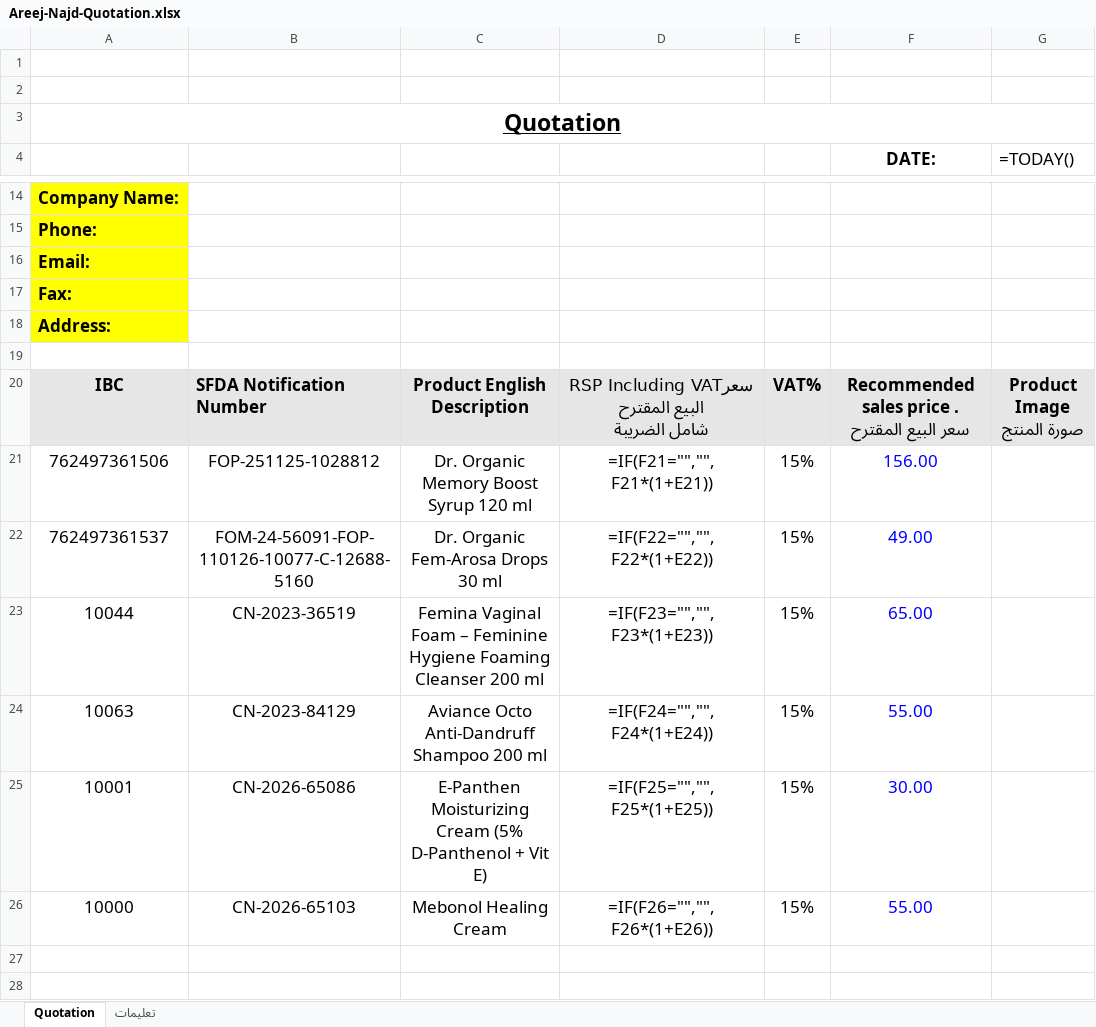
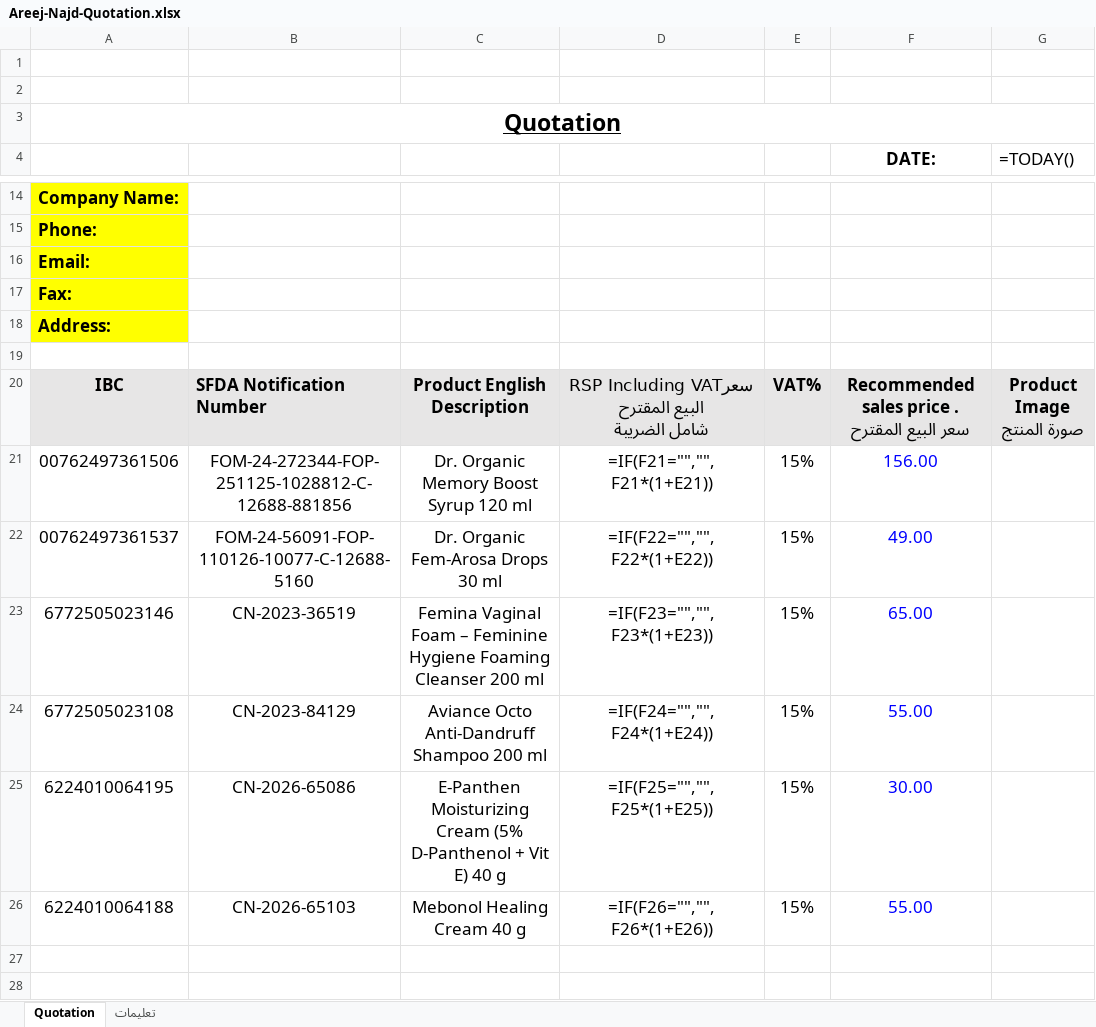
Before and after one commit to phsayed2014-oss/Dashboard-, an Excel workbook: product-data/quotation/Areej-Najd-Quotation.xlsx, sheet Quotation, drawn as a sheet; only a part is shown, gaps mark what is left out; values as stored, in another font and other column widths than the file's, no borders; formulas without a stored value are shown as written; charts and pictures not drawn; the diff names each change by its address in the sheet, - before the commit and + after, or states it on an @@ line.

```diff
--- a/product-data/quotation/Areej-Najd-Quotation.xlsx (sheet Quotation)
+++ b/product-data/quotation/Areej-Najd-Quotation.xlsx (sheet Quotation)
-A21: 762497361506
+A21: 00762497361506
-B21: FOP-251125-1028812
+B21: FOM-24-272344-FOP-251125-1028812-C-12688-881856
-A22: 762497361537
+A22: 00762497361537
-A23: 10044
+A23: 6772505023146
-A24: 10063
+A24: 6772505023108
-A25: 10001
+A25: 6224010064195
-C25: …Vit E)
+C25: …Vit E) 40 g
-A26: 10000
+A26: 6224010064188
-C26: Mebonol Healing Cream
+C26: Mebonol Healing Cream 40 g
```
Also changed, not shown: 27 other files.
